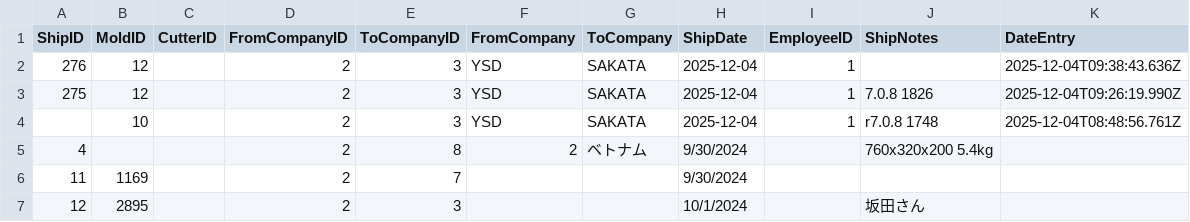
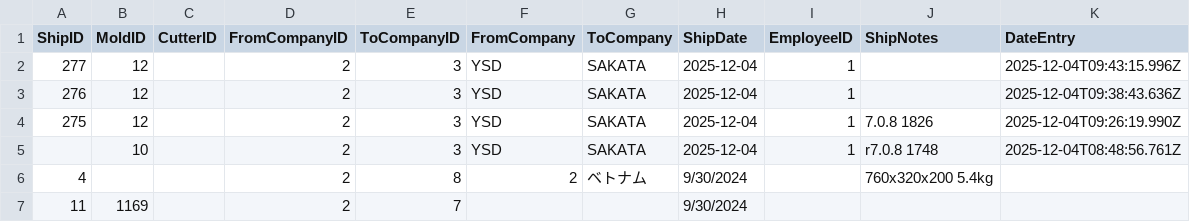
Before and after one commit to toanysd/MoldCutterSearch, a CSV file: Data/shiplog.csv, drawn as a sheet; only a part is shown; the shorter side is filled out with more unchanged rows.

Commit message:
Add shiplog.csv entry

```diff
--- a/Data/shiplog.csv
+++ b/Data/shiplog.csv
@@ -1,2 +1,3 @@
 ShipID,MoldID,CutterID,FromCompanyID,ToCompanyID,FromCompany,ToCompany,ShipDate,EmployeeID,ShipNotes,DateEntry
+277,12,,2,3,YSD,SAKATA,2025-12-04,1,,2025-12-04T09:43:15.996Z
 276,12,,2,3,YSD,SAKATA,2025-12-04,1,,2025-12-04T09:38:43.636Z
```
